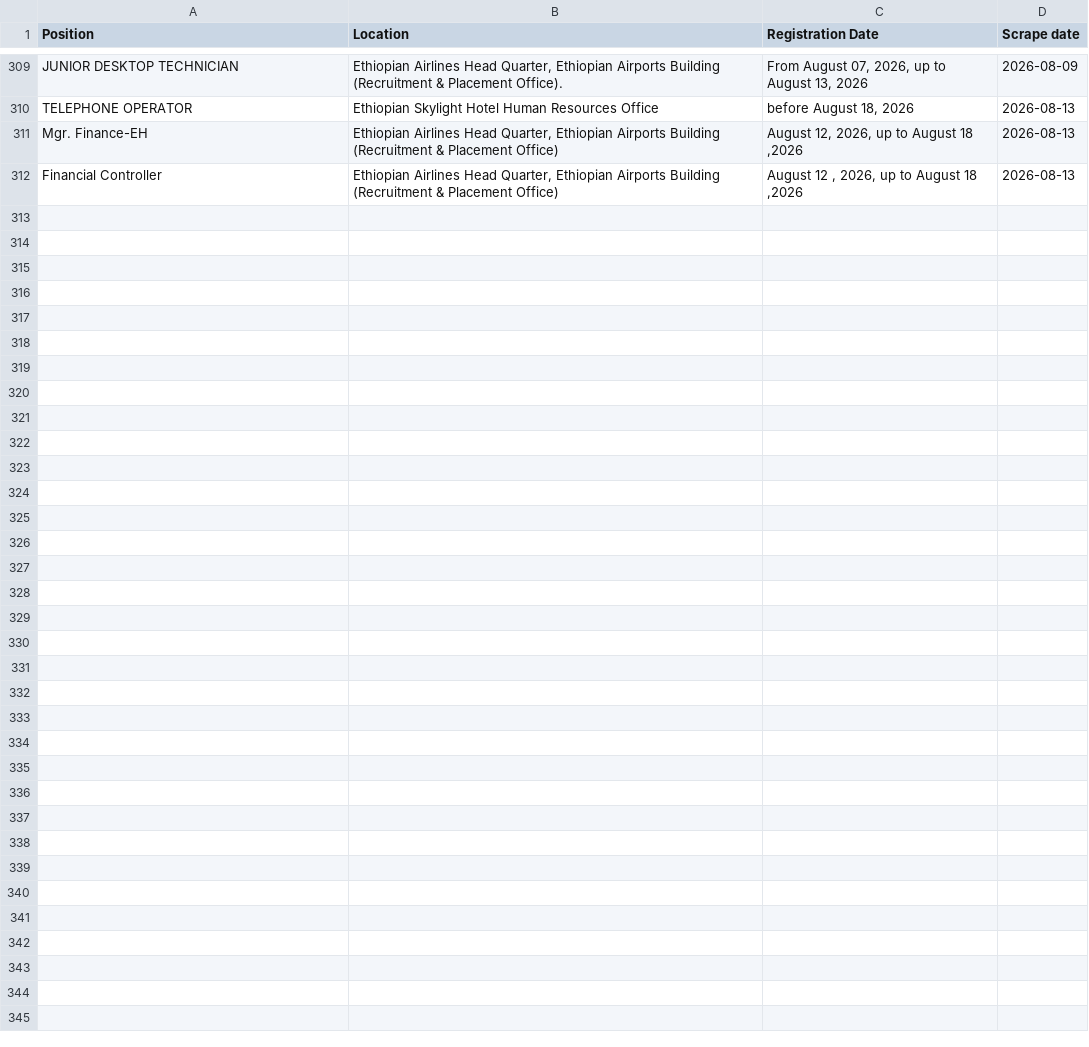
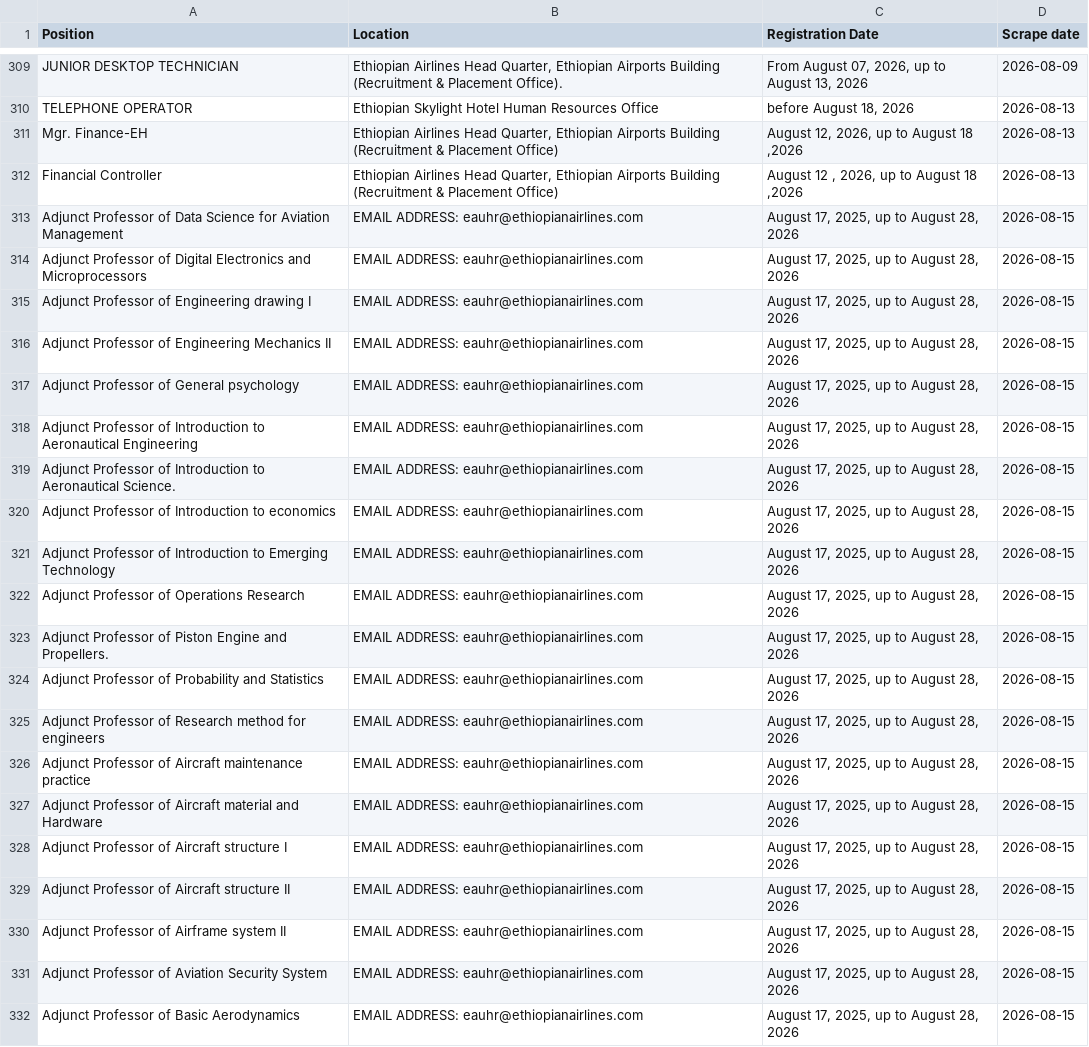
Before and after one commit to Imr-u/ET-Airlines, a CSV file: local_jobs/jobs.csv, drawn as a sheet; only a part is shown, gaps mark what is left out.

```diff
--- a/local_jobs/jobs.csv
+++ b/local_jobs/jobs.csv
@@ -312 +312,21 @@ Mgr. Finance-EH,"Ethiopian Airlines Head Quarter, Ethiopian Airports Building (R
 Financial Controller,"Ethiopian Airlines Head Quarter, Ethiopian Airports Building (Recruitment & Placement Office)","August 12 , 2026, up to August 18 ,2026",2026-08-13
+Adjunct Professor of Data Science for Aviation Management,EMAIL ADDRESS: eauhr@ethiopianairlines.com,"August 17, 2025, up to August 28, 2026",2026-08-15
+Adjunct Professor of Digital Electronics and Microprocessors,EMAIL ADDRESS: eauhr@ethiopianairlines.com,"August 17, 2025, up to August 28, 2026",2026-08-15
+Adjunct Professor of Engineering drawing I,EMAIL ADDRESS: eauhr@ethiopianairlines.com,"August 17, 2025, up to August 28, 2026",2026-08-15
+Adjunct Professor of Engineering Mechanics II,EMAIL ADDRESS: eauhr@ethiopianairlines.com,"August 17, 2025, up to August 28, 2026",2026-08-15
+Adjunct Professor of General psychology,EMAIL ADDRESS: eauhr@ethiopianairlines.com,"August 17, 2025, up to August 28, 2026",2026-08-15
+Adjunct Professor of Introduction to Aeronautical Engineering,EMAIL ADDRESS: eauhr@ethiopianairlines.com,"August 17, 2025, up to August 28, 2026",2026-08-15
+Adjunct Professor of Introduction to Aeronautical Science.,EMAIL ADDRESS: eauhr@ethiopianairlines.com,"August 17, 2025, up to August 28, 2026",2026-08-15
+Adjunct Professor of Introduction to economics,EMAIL ADDRESS: eauhr@ethiopianairlines.com,"August 17, 2025, up to August 28, 2026",2026-08-15
+Adjunct Professor of Introduction to Emerging Technology,EMAIL ADDRESS: eauhr@ethiopianairlines.com,"August 17, 2025, up to August 28, 2026",2026-08-15
+Adjunct Professor of Operations Research,EMAIL ADDRESS: eauhr@ethiopianairlines.com,"August 17, 2025, up to August 28, 2026",2026-08-15
+Adjunct Professor of Piston Engine and Propellers.,EMAIL ADDRESS: eauhr@ethiopianairlines.com,"August 17, 2025, up to August 28, 2026",2026-08-15
+Adjunct Professor of Probability and Statistics,EMAIL ADDRESS: eauhr@ethiopianairlines.com,"August 17, 2025, up to August 28, 2026",2026-08-15
+Adjunct Professor of Research method for engineers,EMAIL ADDRESS: eauhr@ethiopianairlines.com,"August 17, 2025, up to August 28, 2026",2026-08-15
+Adjunct Professor of Aircraft maintenance practice,EMAIL ADDRESS: eauhr@ethiopianairlines.com,"August 17, 2025, up to August 28, 2026",2026-08-15
+Adjunct Professor of Aircraft material and Hardware,EMAIL ADDRESS: eauhr@ethiopianairlines.com,"August 17, 2025, up to August 28, 2026",2026-08-15
+Adjunct Professor of Aircraft structure I,EMAIL ADDRESS: eauhr@ethiopianairlines.com,"August 17, 2025, up to August 28, 2026",2026-08-15
+Adjunct Professor of Aircraft structure II,EMAIL ADDRESS: eauhr@ethiopianairlines.com,"August 17, 2025, up to August 28, 2026",2026-08-15
+Adjunct Professor of Airframe system II,EMAIL ADDRESS: eauhr@ethiopianairlines.com,"August 17, 2025, up to August 28, 2026",2026-08-15
+Adjunct Professor of Aviation Security System,EMAIL ADDRESS: eauhr@ethiopianairlines.com,"August 17, 2025, up to August 28, 2026",2026-08-15
+Adjunct Professor of Basic Aerodynamics,EMAIL ADDRESS: eauhr@ethiopianairlines.com,"August 17, 2025, up to August 28, 2026",2026-08-15
```
